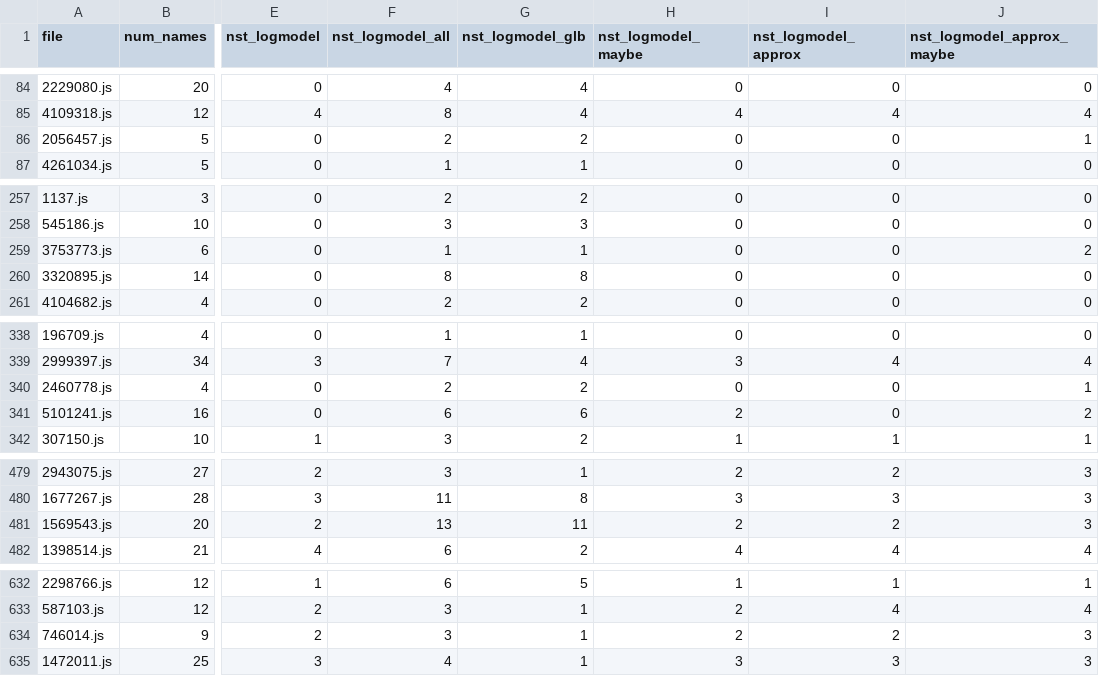
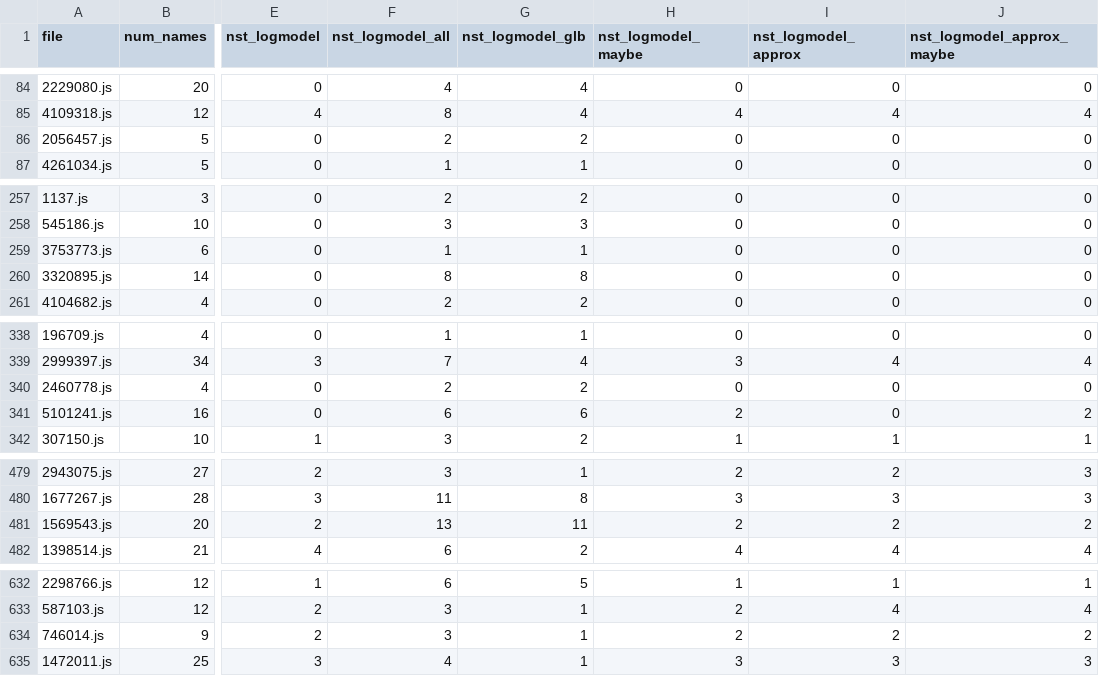
Before and after one commit to bvasiles/jsNaughty, a CSV file: evaluation/stats_neural_5_percent_approx.csv, drawn as a sheet; only a part is shown, gaps mark what is left out; the diff covers the shown part only; the diff names each change by its address in the sheet, - before the commit and + after, or states it on an @@ line.

```diff
--- a/evaluation/stats_neural_5_percent_approx.csv
+++ b/evaluation/stats_neural_5_percent_approx.csv
-J86 (nst_logmodel_approx_maybe): 1
+J86 (nst_logmodel_approx_maybe): 0
-J259 (nst_logmodel_approx_maybe): 2
+J259 (nst_logmodel_approx_maybe): 0
-J340 (nst_logmodel_approx_maybe): 1
+J340 (nst_logmodel_approx_maybe): 0
-J481 (nst_logmodel_approx_maybe): 3
+J481 (nst_logmodel_approx_maybe): 2
-J634 (nst_logmodel_approx_maybe): 3
+J634 (nst_logmodel_approx_maybe): 2
```
Also changed, not shown: 1 added row and 21 edited cells elsewhere in this file.
